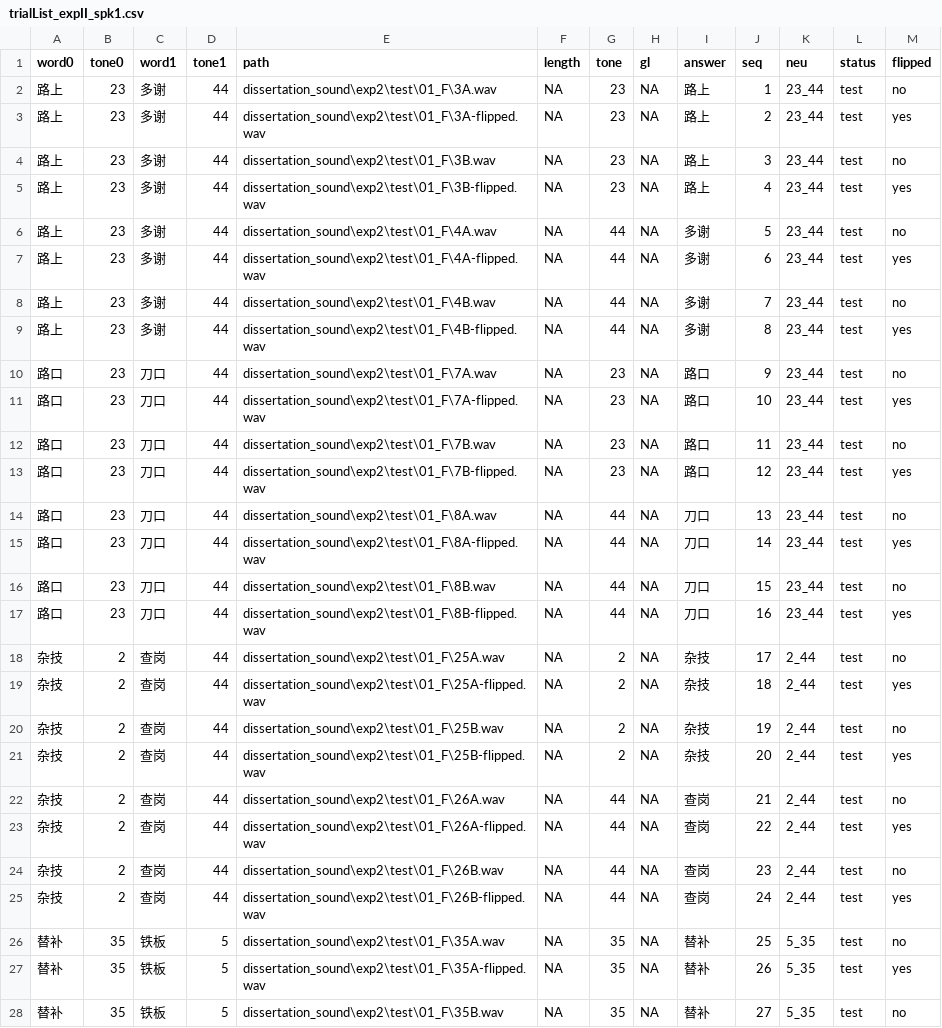
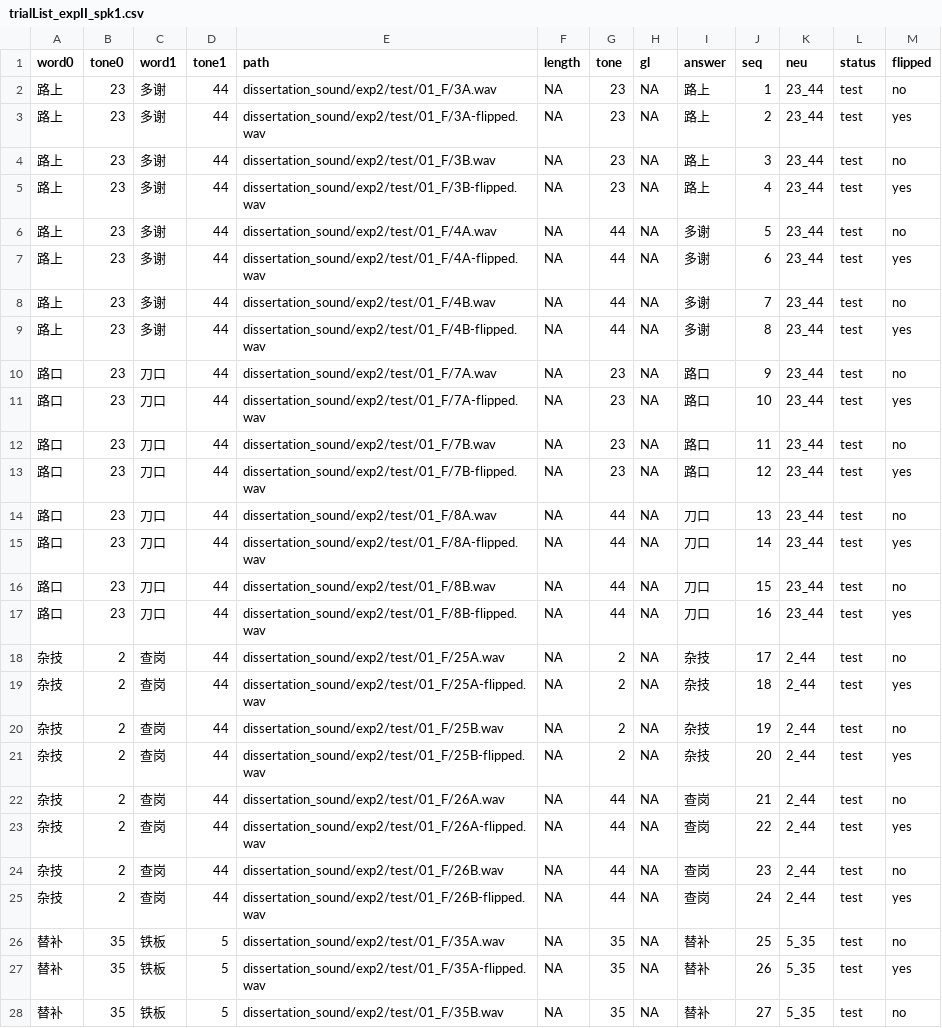
Before and after one commit to yuanucsd/xiapu_exp, a CSV file: stimuli/trialList_expII_spk1.csv, drawn as a sheet; only a part is shown; the diff covers the shown part only.

```diff
--- a/stimuli/trialList_expII_spk1.csv
+++ b/stimuli/trialList_expII_spk1.csv
@@ -1,28 +1,28 @@
 word0,tone0,word1,tone1,path,length,tone,gl,answer,seq,neu,status,flipped
-路上,23,多谢,44,dissertation_sound\exp2\test\01_F\3A.wav,NA,23,NA,路上,1,23_44,test,no
-路上,23,多谢,44,dissertation_sound\exp2\test\01_F\3A-flipped.wav,NA,23,NA,路上,2,23_44,test,yes
-路上,23,多谢,44,dissertation_sound\exp2\test\01_F\3B.wav,NA,23,NA,路上,3,23_44,test,no
-路上,23,多谢,44,dissertation_sound\exp2\test\01_F\3B-flipped.wav,NA,23,NA,路上,4,23_44,test,yes
-路上,23,多谢,44,dissertation_sound\exp2\test\01_F\4A.wav,NA,44,NA,多谢,5,23_44,test,no
-路上,23,多谢,44,dissertation_sound\exp2\test\01_F\4A-flipped.wav,NA,44,NA,多谢,6,23_44,test,yes
-路上,23,多谢,44,dissertation_sound\exp2\test\01_F\4B.wav,NA,44,NA,多谢,7,23_44,test,no
-路上,23,多谢,44,dissertation_sound\exp2\test\01_F\4B-flipped.wav,NA,44,NA,多谢,8,23_44,test,yes
-路口,23,刀口,44,dissertation_sound\exp2\test\01_F\7A.wav,NA,23,NA,路口,9,23_44,test,no
-路口,23,刀口,44,dissertation_sound\exp2\test\01_F\7A-flipped.wav,NA,23,NA,路口,10,23_44,test,yes
-路口,23,刀口,44,dissertation_sound\exp2\test\01_F\7B.wav,NA,23,NA,路口,11,23_44,test,no
-路口,23,刀口,44,dissertation_sound\exp2\test\01_F\7B-flipped.wav,NA,23,NA,路口,12,23_44,test,yes
-路口,23,刀口,44,dissertation_sound\exp2\test\01_F\8A.wav,NA,44,NA,刀口,13,23_44,test,no
-路口,23,刀口,44,dissertation_sound\exp2\test\01_F\8A-flipped.wav,NA,44,NA,刀口,14,23_44,test,yes
-路口,23,刀口,44,dissertation_sound\exp2\test\01_F\8B.wav,NA,44,NA,刀口,15,23_44,test,no
-路口,23,刀口,44,dissertation_sound\exp2\test\01_F\8B-flipped.wav,NA,44,NA,刀口,16,23_44,test,yes
-杂技,2,查岗,44,dissertation_sound\exp2\test\01_F\25A.wav,NA,2,NA,杂技,17,2_44,test,no
-杂技,2,查岗,44,dissertation_sound\exp2\test\01_F\25A-flipped.wav,NA,2,NA,杂技,18,2_44,test,yes
-杂技,2,查岗,44,dissertation_sound\exp2\test\01_F\25B.wav,NA,2,NA,杂技,19,2_44,test,no
-杂技,2,查岗,44,dissertation_sound\exp2\test\01_F\25B-flipped.wav,NA,2,NA,杂技,20,2_44,test,yes
-杂技,2,查岗,44,dissertation_sound\exp2\test\01_F\26A.wav,NA,44,NA,查岗,21,2_44,test,no
-杂技,2,查岗,44,dissertation_sound\exp2\test\01_F\26A-flipped.wav,NA,44,NA,查岗,22,2_44,test,yes
-杂技,2,查岗,44,dissertation_sound\exp2\test\01_F\26B.wav,NA,44,NA,查岗,23,2_44,test,no
-杂技,2,查岗,44,dissertation_sound\exp2\test\01_F\26B-flipped.wav,NA,44,NA,查岗,24,2_44,test,yes
-替补,35,铁板,5,dissertation_sound\exp2\test\01_F\35A.wav,NA,35,NA,替补,25,5_35,test,no
-替补,35,铁板,5,dissertation_sound\exp2\test\01_F\35A-flipped.wav,NA,35,NA,替补,26,5_35,test,yes
-替补,35,铁板,5,dissertation_sound\exp2\test\01_F\35B.wav,NA,35,NA,替补,27,5_35,test,no
+路上,23,多谢,44,dissertation_sound/exp2/test/01_F/3A.wav,NA,23,NA,路上,1,23_44,test,no
+路上,23,多谢,44,dissertation_sound/exp2/test/01_F/3A-flipped.wav,NA,23,NA,路上,2,23_44,test,yes
+路上,23,多谢,44,dissertation_sound/exp2/test/01_F/3B.wav,NA,23,NA,路上,3,23_44,test,no
+路上,23,多谢,44,dissertation_sound/exp2/test/01_F/3B-flipped.wav,NA,23,NA,路上,4,23_44,test,yes
+路上,23,多谢,44,dissertation_sound/exp2/test/01_F/4A.wav,NA,44,NA,多谢,5,23_44,test,no
+路上,23,多谢,44,dissertation_sound/exp2/test/01_F/4A-flipped.wav,NA,44,NA,多谢,6,23_44,test,yes
+路上,23,多谢,44,dissertation_sound/exp2/test/01_F/4B.wav,NA,44,NA,多谢,7,23_44,test,no
+路上,23,多谢,44,dissertation_sound/exp2/test/01_F/4B-flipped.wav,NA,44,NA,多谢,8,23_44,test,yes
+路口,23,刀口,44,dissertation_sound/exp2/test/01_F/7A.wav,NA,23,NA,路口,9,23_44,test,no
+路口,23,刀口,44,dissertation_sound/exp2/test/01_F/7A-flipped.wav,NA,23,NA,路口,10,23_44,test,yes
+路口,23,刀口,44,dissertation_sound/exp2/test/01_F/7B.wav,NA,23,NA,路口,11,23_44,test,no
+路口,23,刀口,44,dissertation_sound/exp2/test/01_F/7B-flipped.wav,NA,23,NA,路口,12,23_44,test,yes
+路口,23,刀口,44,dissertation_sound/exp2/test/01_F/8A.wav,NA,44,NA,刀口,13,23_44,test,no
+路口,23,刀口,44,dissertation_sound/exp2/test/01_F/8A-flipped.wav,NA,44,NA,刀口,14,23_44,test,yes
+路口,23,刀口,44,dissertation_sound/exp2/test/01_F/8B.wav,NA,44,NA,刀口,15,23_44,test,no
+路口,23,刀口,44,dissertation_sound/exp2/test/01_F/8B-flipped.wav,NA,44,NA,刀口,16,23_44,test,yes
+杂技,2,查岗,44,dissertation_sound/exp2/test/01_F/25A.wav,NA,2,NA,杂技,17,2_44,test,no
+杂技,2,查岗,44,dissertation_sound/exp2/test/01_F/25A-flipped.wav,NA,2,NA,杂技,18,2_44,test,yes
+杂技,2,查岗,44,dissertation_sound/exp2/test/01_F/25B.wav,NA,2,NA,杂技,19,2_44,test,no
+杂技,2,查岗,44,dissertation_sound/exp2/test/01_F/25B-flipped.wav,NA,2,NA,杂技,20,2_44,test,yes
+杂技,2,查岗,44,dissertation_sound/exp2/test/01_F/26A.wav,NA,44,NA,查岗,21,2_44,test,no
+杂技,2,查岗,44,dissertation_sound/exp2/test/01_F/26A-flipped.wav,NA,44,NA,查岗,22,2_44,test,yes
+杂技,2,查岗,44,dissertation_sound/exp2/test/01_F/26B.wav,NA,44,NA,查岗,23,2_44,test,no
+杂技,2,查岗,44,dissertation_sound/exp2/test/01_F/26B-flipped.wav,NA,44,NA,查岗,24,2_44,test,yes
+替补,35,铁板,5,dissertation_sound/exp2/test/01_F/35A.wav,NA,35,NA,替补,25,5_35,test,no
+替补,35,铁板,5,dissertation_sound/exp2/test/01_F/35A-flipped.wav,NA,35,NA,替补,26,5_35,test,yes
+替补,35,铁板,5,dissertation_sound/exp2/test/01_F/35B.wav,NA,35,NA,替补,27,5_35,test,no
```
Also changed, not shown: 43 edited cells elsewhere in this file, stimuli/practice_expII.csv, stimuli/trialList_expII_spk3.csv, 1 other file.
